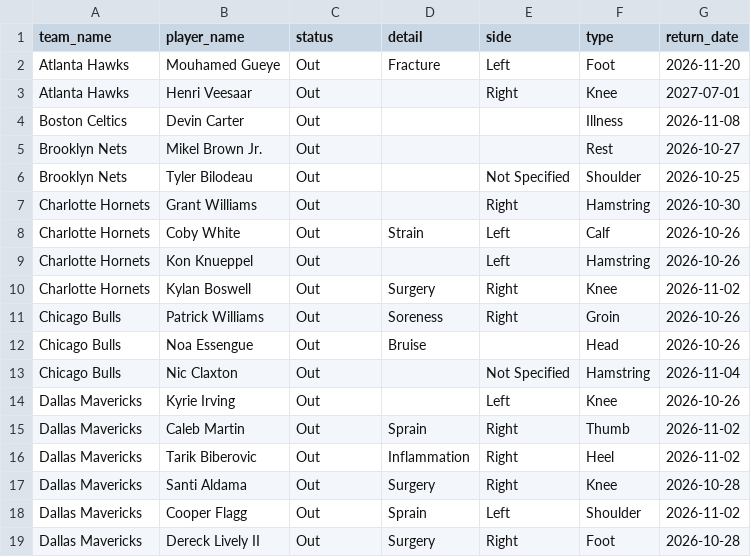
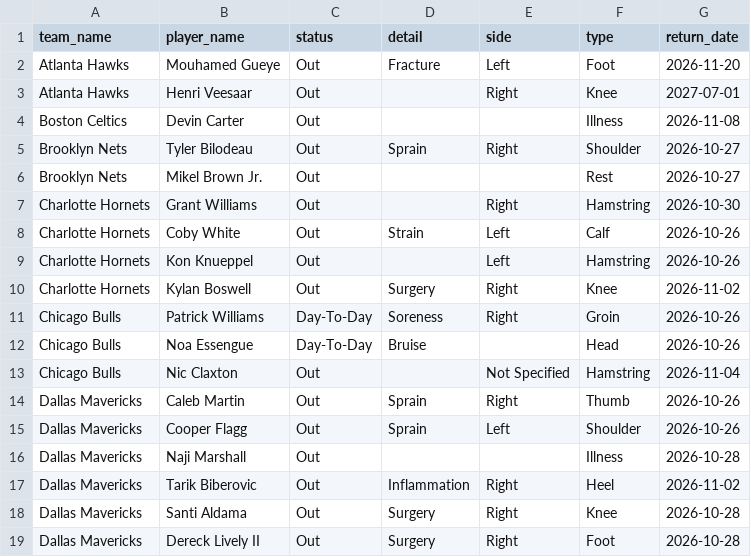
Before and after one commit to Thakky001/NBA, a CSV file: data/raw/espn_injuries.csv, drawn as a sheet; only a part is shown; the diff covers the shown part only.

```diff
--- a/data/raw/espn_injuries.csv
+++ b/data/raw/espn_injuries.csv
@@ -4,4 +4,4 @@ Atlanta Hawks,Henri Veesaar,Out,,Right,Knee,2027-07-01
 Boston Celtics,Devin Carter,Out,,,Illness,2026-11-08
+Brooklyn Nets,Tyler Bilodeau,Out,Sprain,Right,Shoulder,2026-10-27
 Brooklyn Nets,Mikel Brown Jr.,Out,,,Rest,2026-10-27
-Brooklyn Nets,Tyler Bilodeau,Out,,Not Specified,Shoulder,2026-10-25
 Charlotte Hornets,Grant Williams,Out,,Right,Hamstring,2026-10-30
@@ -10,10 +10,10 @@ Charlotte Hornets,Kon Knueppel,Out,,Left,Hamstring,2026-10-26
 Charlotte Hornets,Kylan Boswell,Out,Surgery,Right,Knee,2026-11-02
-Chicago Bulls,Patrick Williams,Out,Soreness,Right,Groin,2026-10-26
-Chicago Bulls,Noa Essengue,Out,Bruise,,Head,2026-10-26
+Chicago Bulls,Patrick Williams,Day-To-Day,Soreness,Right,Groin,2026-10-26
+Chicago Bulls,Noa Essengue,Day-To-Day,Bruise,,Head,2026-10-26
 Chicago Bulls,Nic Claxton,Out,,Not Specified,Hamstring,2026-11-04
-Dallas Mavericks,Kyrie Irving,Out,,Left,Knee,2026-10-26
-Dallas Mavericks,Caleb Martin,Out,Sprain,Right,Thumb,2026-11-02
+Dallas Mavericks,Caleb Martin,Out,Sprain,Right,Thumb,2026-10-26
+Dallas Mavericks,Cooper Flagg,Out,Sprain,Left,Shoulder,2026-10-26
+Dallas Mavericks,Naji Marshall,Out,,,Illness,2026-10-28
 Dallas Mavericks,Tarik Biberovic,Out,Inflammation,Right,Heel,2026-11-02
 Dallas Mavericks,Santi Aldama,Out,Surgery,Right,Knee,2026-10-28
-Dallas Mavericks,Cooper Flagg,Out,Sprain,Left,Shoulder,2026-11-02
 Dallas Mavericks,Dereck Lively II,Out,Surgery,Right,Foot,2026-10-28
```
Also changed, not shown: 10 added rows, 10 removed rows and 6 edited cells elsewhere in this file, data/raw/predictions_ledger.csv, 2 other files.
